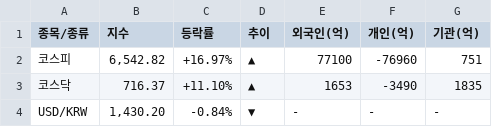
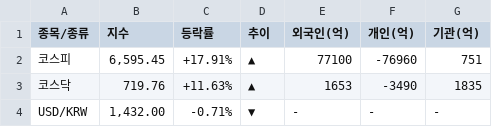
Before and after one commit to k2000kms-del/gd3-market-hub, a CSV file: data/df_market_summary.csv, drawn as a sheet.

```diff
--- a/data/df_market_summary.csv
+++ b/data/df_market_summary.csv
@@ -1,4 +1,4 @@
 종목/종류,지수,등락률,추이,외국인(억),개인(억),기관(억)
-코스피,"6,542.82",+16.97%,▲,77100,-76960,751
-코스닥,716.37,+11.10%,▲,1653,-3490,1835
-USD/KRW,"1,430.20",-0.84%,▼,-,-,-
+코스피,"6,595.45",+17.91%,▲,77100,-76960,751
+코스닥,719.76,+11.63%,▲,1653,-3490,1835
+USD/KRW,"1,432.00",-0.71%,▼,-,-,-
```
Also changed, not shown: data/df_full_market.csv, data/df_high_density.csv, 1 other file.
